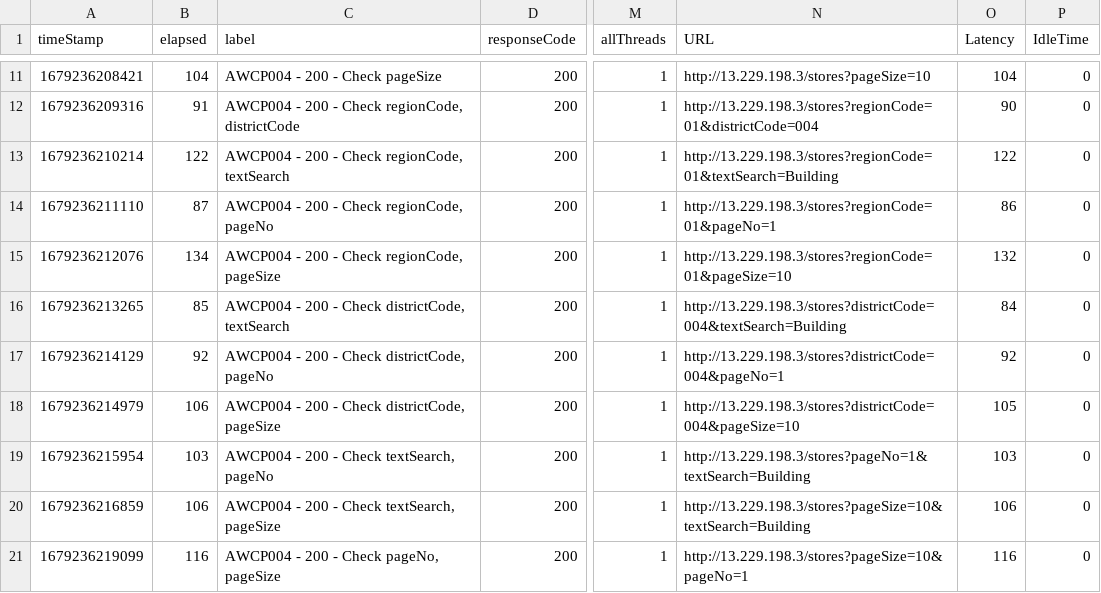
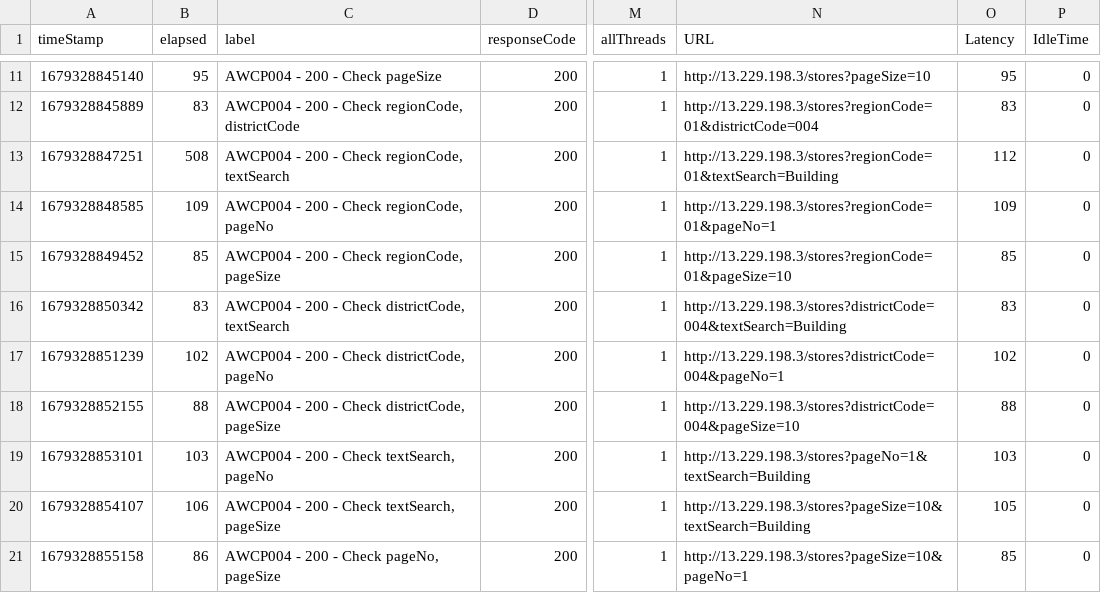
Before and after one commit to cuongnh2k/jmeter, a CSV file: report/AWCP004.csv, drawn as a sheet; only a part is shown, gaps mark what is left out; the diff covers the shown part only; the diff names each change by its address in the sheet, - before the commit and + after, or states it on an @@ line.

```diff
--- a/report/AWCP004.csv
+++ b/report/AWCP004.csv
-A11 (timeStamp): 1679236208421
+A11 (timeStamp): 1679328845140
-B11 (elapsed): 104
+B11 (elapsed): 95
-O11 (Latency): 104
+O11 (Latency): 95
-A12 (timeStamp): 1679236209316
+A12 (timeStamp): 1679328845889
-B12 (elapsed): 91
+B12 (elapsed): 83
-O12 (Latency): 90
+O12 (Latency): 83
-A13 (timeStamp): 1679236210214
+A13 (timeStamp): 1679328847251
-B13 (elapsed): 122
+B13 (elapsed): 508
-O13 (Latency): 122
+O13 (Latency): 112
-A14 (timeStamp): 1679236211110
+A14 (timeStamp): 1679328848585
-B14 (elapsed): 87
+B14 (elapsed): 109
-O14 (Latency): 86
+O14 (Latency): 109
-A15 (timeStamp): 1679236212076
+A15 (timeStamp): 1679328849452
-B15 (elapsed): 134
+B15 (elapsed): 85
-O15 (Latency): 132
+O15 (Latency): 85
-A16 (timeStamp): 1679236213265
+A16 (timeStamp): 1679328850342
-B16 (elapsed): 85
+B16 (elapsed): 83
-O16 (Latency): 84
+O16 (Latency): 83
-A17 (timeStamp): 1679236214129
+A17 (timeStamp): 1679328851239
-B17 (elapsed): 92
+B17 (elapsed): 102
-O17 (Latency): 92
+O17 (Latency): 102
-A18 (timeStamp): 1679236214979
+A18 (timeStamp): 1679328852155
-B18 (elapsed): 106
+B18 (elapsed): 88
-O18 (Latency): 105
+O18 (Latency): 88
-A19 (timeStamp): 1679236215954
+A19 (timeStamp): 1679328853101
-A20 (timeStamp): 1679236216859
+A20 (timeStamp): 1679328854107
-O20 (Latency): 106
+O20 (Latency): 105
-A21 (timeStamp): 1679236219099
+A21 (timeStamp): 1679328855158
-B21 (elapsed): 116
+B21 (elapsed): 86
-O21 (Latency): 116
+O21 (Latency): 85
```
Also changed, not shown: 108 edited cells elsewhere in this file, apis-jmeter/AWCP009/_dataset/WCP_JOB_POSTS.csv, apis-jmeter/AWCP010/_dataset/WCP_JOB_POSTS.csv, 22 other files.
